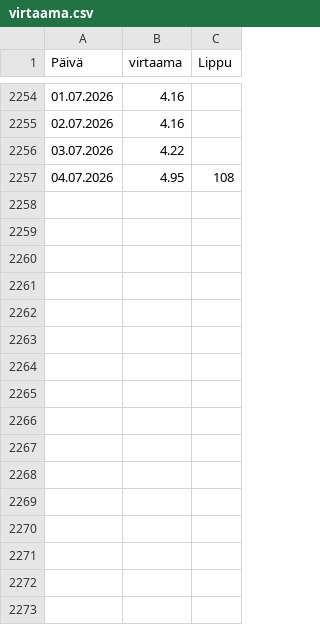
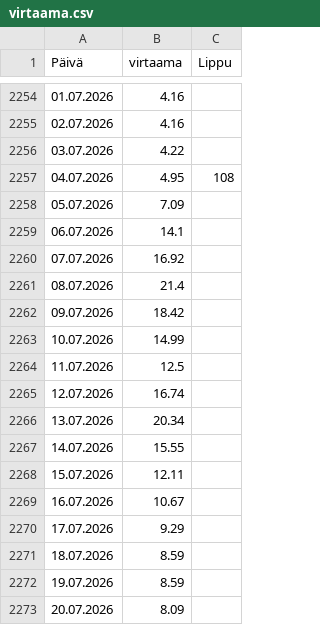
Before and after one commit to AapeliNevala/pikkukoski_water_quality_prediction, a CSV file: data/virtaama.csv, drawn as a sheet; only a part is shown, gaps mark what is left out; the diff names each change by its address in the sheet, - before the commit and + after, or states it on an @@ line.

```diff
--- a/data/virtaama.csv
+++ b/data/virtaama.csv
+row 2258: 05.07.2026 | 7.09
+row 2259: 06.07.2026 | 14.1
+row 2260: 07.07.2026 | 16.92
+row 2261: 08.07.2026 | 21.4
+row 2262: 09.07.2026 | 18.42
+row 2263: 10.07.2026 | 14.99
+row 2264: 11.07.2026 | 12.5
+row 2265: 12.07.2026 | 16.74
+row 2266: 13.07.2026 | 20.34
+row 2267: 14.07.2026 | 15.55
+row 2268: 15.07.2026 | 12.11
+row 2269: 16.07.2026 | 10.67
+row 2270: 17.07.2026 | 9.29
+row 2271: 18.07.2026 | 8.59
+row 2272: 19.07.2026 | 8.59
+row 2273: 20.07.2026 | 8.09
```
Also changed, not shown: data/sademaarat.csv, data/vesilaatudata.csv, 10 other files.
